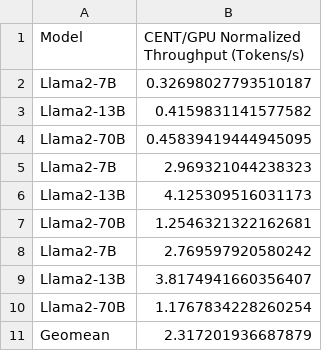
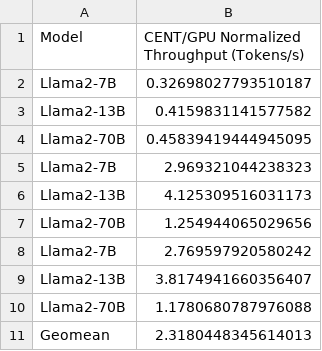
Before and after one commit to Morteza1814/CENT, a CSV file: figure_source_data/figure_13b.csv, drawn as a sheet.

```diff
--- a/figure_source_data/figure_13b.csv
+++ b/figure_source_data/figure_13b.csv
@@ -6,6 +6,6 @@ Llama2-7B,2.969321044238323
 Llama2-13B,4.125309516031173
-Llama2-70B,1.2546321322162681
+Llama2-70B,1.254944065029656
 Llama2-7B,2.769597920580242
 Llama2-13B,3.8174941660356407
-Llama2-70B,1.1767834228260254
-Geomean,2.317201936687879
+Llama2-70B,1.1780680787976088
+Geomean,2.3180448345614013
```
Also changed, not shown: cent_simulation/processed_results.csv, figure_source_data/figure_14b.csv, 22 other files.
